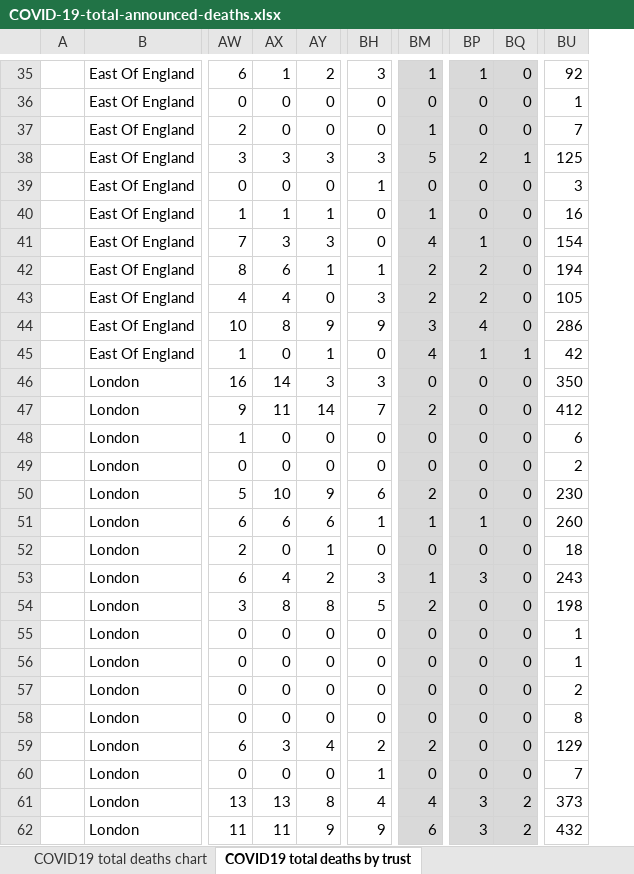
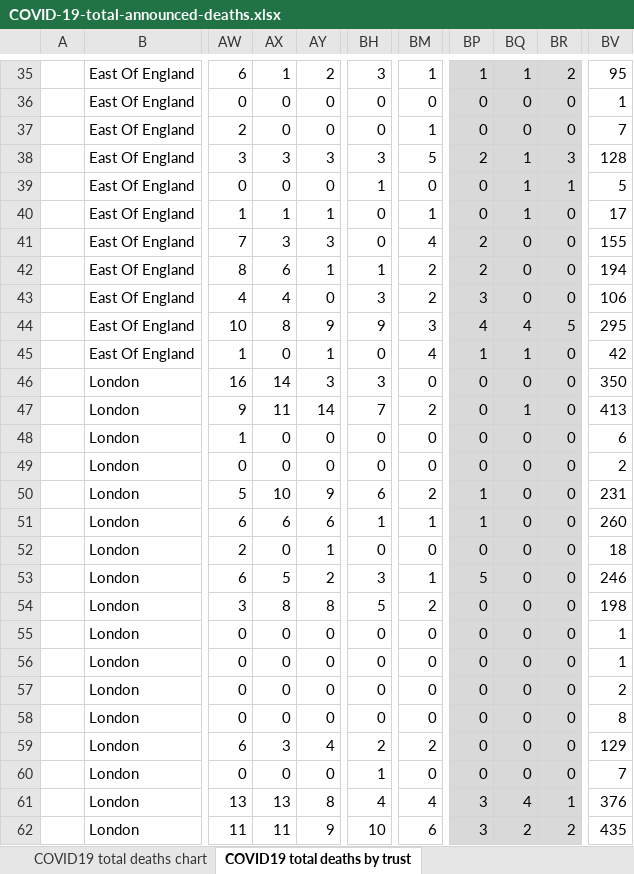
Before and after one commit to sdesilva26/Covid-19-App, an Excel workbook: Covid_19_Plots/data/COVID-19-total-announced-deaths.xlsx, sheet COVID19 total deaths by trust, drawn as a sheet; only a part is shown, gaps mark what is left out; values as stored, in another font and other column widths than the file's, no borders; addresses are those after the commit; the diff covers the shown part only; the diff names each change by its address in the sheet, - before the commit and + after, or states it on an @@ line.

```diff
--- a/Covid_19_Plots/data/COVID-19-total-announced-deaths.xlsx (sheet COVID19 total deaths by trust)
+++ b/Covid_19_Plots/data/COVID-19-total-announced-deaths.xlsx (sheet COVID19 total deaths by trust)
+column BQ, rows 35-62: 1 | 0 | 0 | 1 | 1 | 1 | 0 | 0 | 0 | 4 | 1 | 0 | 1 | 0 | 0 | 0 | 0 | 0 | 0 | 0 | 0 | 0 | 0 | 0 | 0 | 0 | 4 | 2
-BM35:BM62 fill: #D9D9D9
+BM35:BM62 fill: none
-BR35: 0
+BR35: 2
-BV35: 92
+BV35: 95
-BR38: 1
+BR38: 3
-BV38: 125
+BV38: 128
-BR39: 0
+BR39: 1
-BV39: 3
+BV39: 5
-BV40: 16
+BV40: 17
-BP41: 1
+BP41: 2
-BV41: 154
+BV41: 155
-BP43: 2
+BP43: 3
-BV43: 105
+BV43: 106
-BR44: 0
+BR44: 5
-BV44: 286
+BV44: 295
-BR45: 1
+BR45: 0
-BV47: 412
+BV47: 413
-BP50: 0
+BP50: 1
-BV50: 230
+BV50: 231
-AX53: 4
+AX53: 5
-BP53: 3
+BP53: 5
-BV53: 243
+BV53: 246
-BR61: 2
+BR61: 1
-BV61: 373
+BV61: 376
-BH62: 9
+BH62: 10
-BV62: 432
+BV62: 435
```
Also changed, not shown: 1 added row, 1 removed row, 153 edited cells and cell formats elsewhere in this sheet, sheet COVID19 total deaths by region, sheet COVID19 total deaths by age, sheet Deaths by region - no pos test, sheet COVID19 total deaths chart, charts or pictures, 1 other file.
